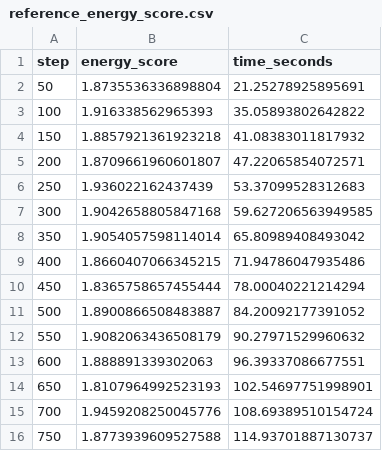
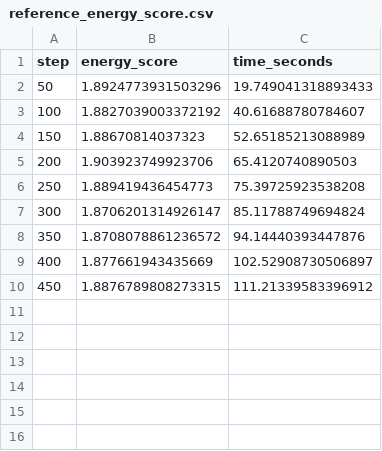
Before and after one commit to jacksonloper/jlmlcasestudies, a CSV file: case2/data/reference_energy_score.csv, drawn as a sheet.

```diff
--- a/case2/data/reference_energy_score.csv
+++ b/case2/data/reference_energy_score.csv
@@ -1,16 +1,10 @@
 step,energy_score,time_seconds
-50,1.8735536336898804,21.25278925895691
-100,1.916338562965393,35.05893802642822
-150,1.8857921361923218,41.08383011817932
-200,1.8709661960601807,47.22065854072571
-250,1.936022162437439,53.37099528312683
-300,1.9042658805847168,59.627206563949585
-350,1.9054057598114014,65.80989408493042
-400,1.8660407066345215,71.94786047935486
-450,1.8365758657455444,78.00040221214294
-500,1.8900866508483887,84.20092177391052
-550,1.9082063436508179,90.27971529960632
-600,1.888891339302063,96.39337086677551
-650,1.8107964992523193,102.54697751998901
-700,1.9459208250045776,108.69389510154724
-750,1.8773939609527588,114.93701887130737
+50,1.8924773931503296,19.749041318893433
+100,1.8827039003372192,40.61688780784607
+150,1.88670814037323,52.65185213088989
+200,1.903923749923706,65.4120740890503
+250,1.889419436454773,75.39725923538208
+300,1.8706201314926147,85.11788749694824
+350,1.8708078861236572,94.14440393447876
+400,1.877661943435669,102.52908730506897
+450,1.8876789808273315,111.21339583396912
```
Also changed, not shown: case2/data/reference_scatter_samples.csv, case2/data/reference_training_loss.csv.
